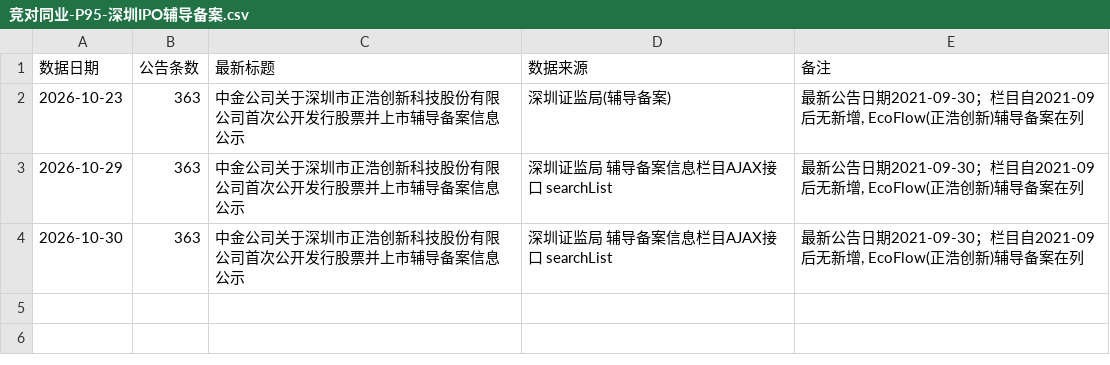
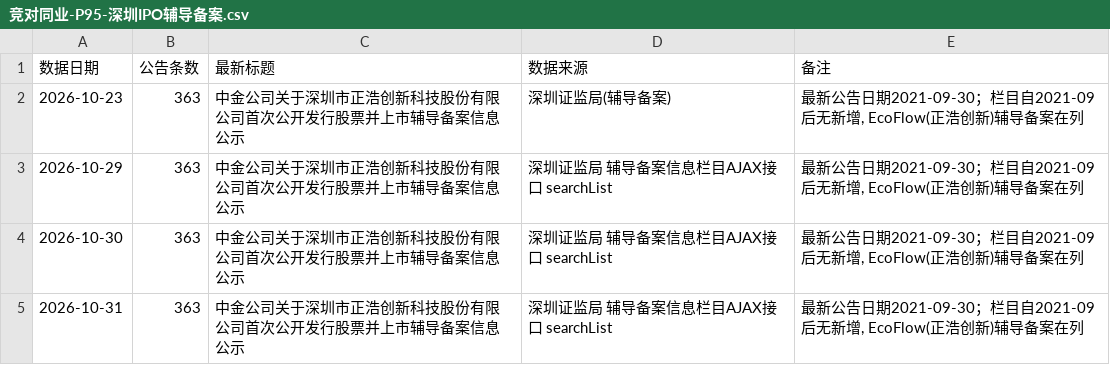
Before and after one commit to tendernessnick/dns-dashboard, a CSV file: 看板数据固化/CSV数据/竞对同业-P95-深圳IPO辅导备案.csv, drawn as a sheet.

```diff
--- a/看板数据固化/CSV数据/竞对同业-P95-深圳IPO辅导备案.csv
+++ b/看板数据固化/CSV数据/竞对同业-P95-深圳IPO辅导备案.csv
@@ -4 +4,2 @@
 2026-10-30,363,中金公司关于深圳市正浩创新科技股份有限公司首次公开发行股票并上市辅导备案信息公示,深圳证监局 辅导备案信息栏目AJAX接口 searchList,"最新公告日期2021-09-30；栏目自2021-09后无新增, EcoFlow(正浩创新)辅导备案在列"
+2026-10-31,363,中金公司关于深圳市正浩创新科技股份有限公司首次公开发行股票并上市辅导备案信息公示,深圳证监局 辅导备案信息栏目AJAX接口 searchList,"最新公告日期2021-09-30；栏目自2021-09后无新增, EcoFlow(正浩创新)辅导备案在列"
```
Also changed, not shown: 看板数据固化/CSV数据/产品品类-P56-Qi2认证数.csv, 看板数据固化/CSV数据/产品品类-P58-存储芯片价格.csv, 45 other files.
